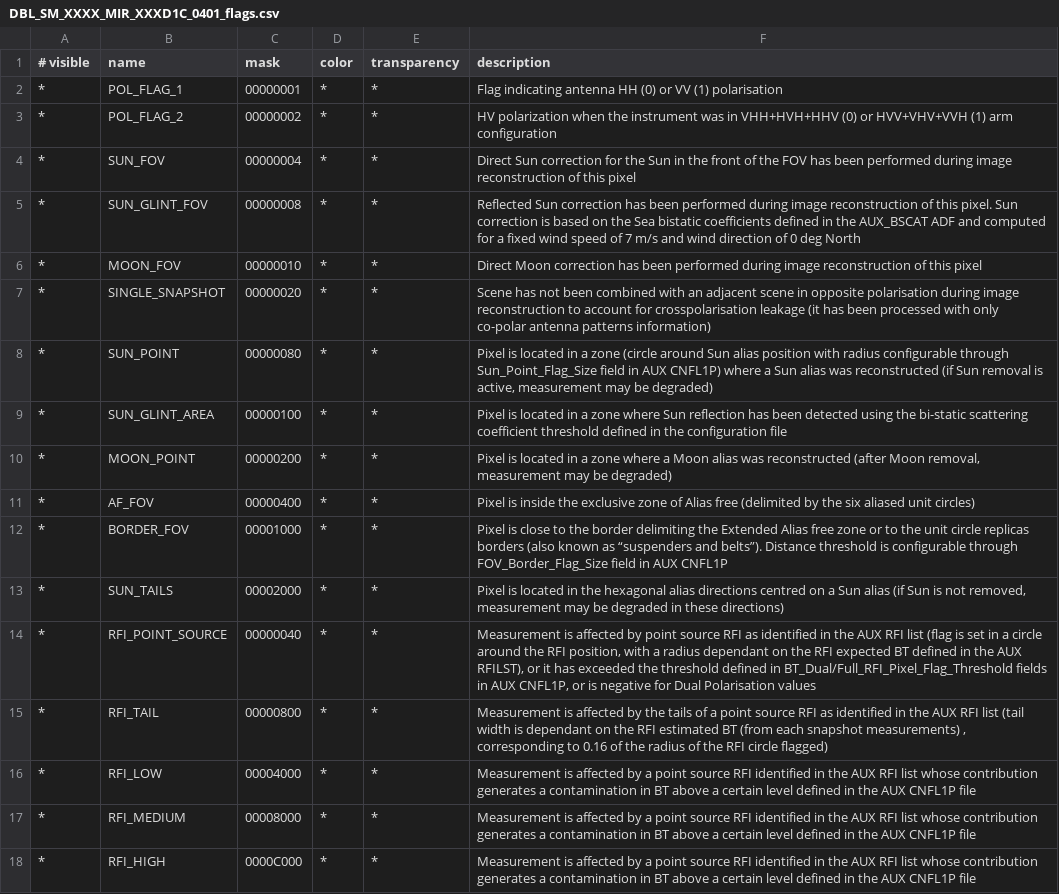
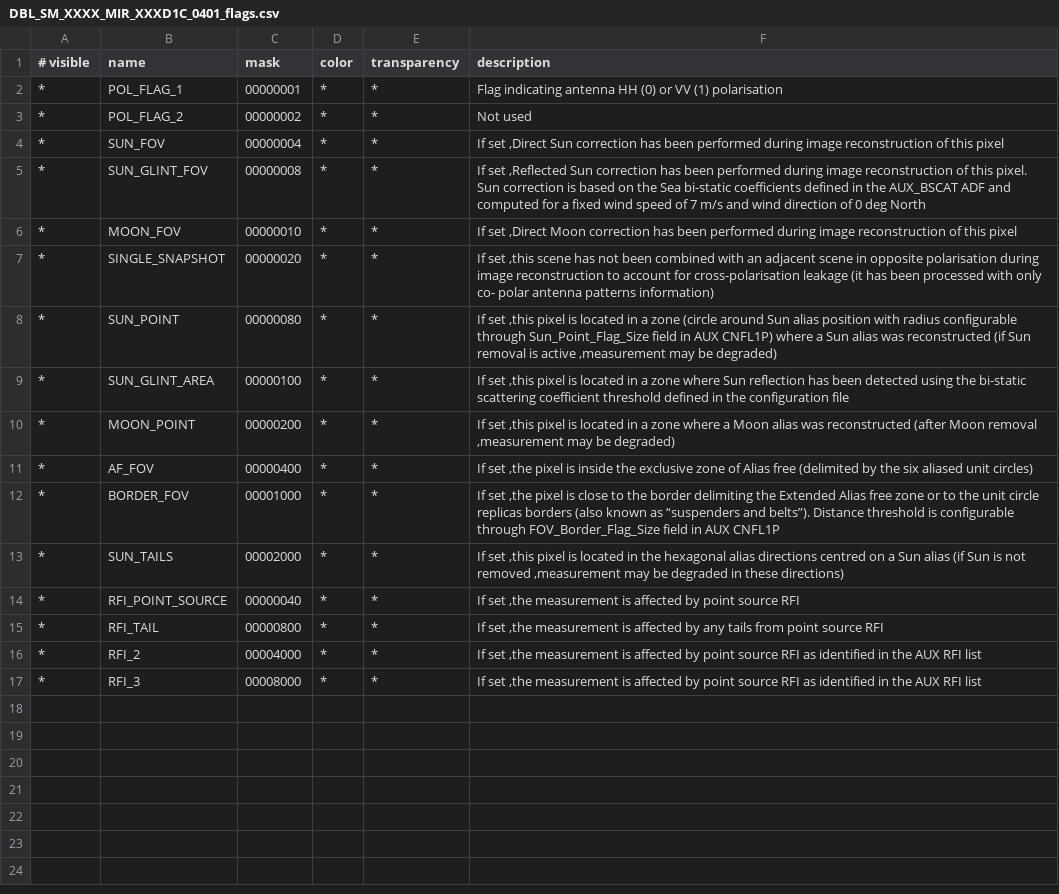
Before and after one commit to senbox-org/smos-box, a CSV file: smos-reader/src/main/resources/org/esa/smos/dataio/smos/dddb/flags/MIR_/XXXD1C/DBL_SM_XXXX_MIR_XXXD1C_0401_flags.csv, drawn as a sheet; the diff names each change by its address in the sheet, - before the commit and + after, or states it on an @@ line.

Commit message:
Revert "updated flag codings"
This reverts commit d2d58096

```diff
--- a/smos-reader/src/main/resources/org/esa/smos/dataio/smos/dddb/flags/MIR_/XXXD1C/DBL_SM_XXXX_MIR_XXXD1C_0401_flags.csv
+++ b/smos-reader/src/main/resources/org/esa/smos/dataio/smos/dddb/flags/MIR_/XXXD1C/DBL_SM_XXXX_MIR_XXXD1C_0401_flags.csv
-F3 (description): HV polarization when the instrument was in VHH+HVH+HHV (0) or HVV+VHV+VVH (1) arm configuration
+F3 (description): Not used
-F4 (description): Direct Sun correction for the Sun in the front of the FOV has been…
+F4 (description): If set ,Direct Sun correction has been…
-F5 (description): Reflected Sun correction has been performed during image reconstruction of this pixel. Sun correction is based on the Sea bistatic coefficients defined…
+F5 (description): If set ,Reflected Sun correction has been performed during image reconstruction of this pixel. Sun correction is based on the Sea bi-static coefficients defined…
-F6 (description): Direct Moon correction…
+F6 (description): If set ,Direct Moon correction…
-F7 (description): Scene has not been combined with an adjacent scene in opposite polarisation during image reconstruction to account for crosspolarisation leakage (it has been processed with only co-polar antenna patterns…
+F7 (description): If set ,this scene has not been combined with an adjacent scene in opposite polarisation during image reconstruction to account for cross-polarisation leakage (it has been processed with only co- polar antenna patterns…
-F8 (description): Pixel is located in a zone (circle around Sun alias position with radius configurable through Sun_Point_Flag_Size field in AUX CNFL1P) where a Sun alias was reconstructed (if Sun removal is active, measurement may be…
+F8 (description): If set ,this pixel is located in a zone (circle around Sun alias position with radius configurable through Sun_Point_Flag_Size field in AUX CNFL1P) where a Sun alias was reconstructed (if Sun removal is active ,measurement may be…
-F9 (description): Pixel is located…
+F9 (description): If set ,this pixel is located…
-F10 (description): Pixel is located in a zone where a Moon alias was reconstructed (after Moon removal, measurement may be…
+F10 (description): If set ,this pixel is located in a zone where a Moon alias was reconstructed (after Moon removal ,measurement may be…
-F11 (description): Pixel is inside…
+F11 (description): If set ,the pixel is inside…
-F12 (description): Pixel is close…
+F12 (description): If set ,the pixel is close…
-F13 (description): Pixel is located in the hexagonal alias directions centred on a Sun alias (if Sun is not removed, measurement may be…
+F13 (description): If set ,this pixel is located in the hexagonal alias directions centred on a Sun alias (if Sun is not removed ,measurement may be…
-F14 (description): Measurement is affected by point source RFI as identified in the AUX RFI list (flag is set in a circle around the RFI position, with a radius dependant on the RFI expected BT defined in the AUX RFILST), or it has exceeded the threshold defined in BT_Dual/Full_RFI_Pixel_Flag_Threshold fields in AUX CNFL1P, or is negative for Dual Polarisation values
+F14 (description): If set ,the measurement is affected by point source RFI
-F15 (description): Measurement is affected by the tails of a point source RFI as identified in the AUX RFI list (tail width is dependant on the RFI estimated BT (from each snapshot measurements) , corresponding to 0.16 of the radius of the RFI circle flagged)
+F15 (description): If set ,the measurement is affected by any tails from point source RFI
-B16 (name): RFI_LOW
+B16 (name): RFI_2
-F16:F17 (description): Measurement is affected by a point source RFI identified in the AUX RFI list whose contribution generates a contamination in BT above a certain level defined in the AUX CNFL1P file
+F16:F17 (description): If set ,the measurement is affected by point source RFI as identified in the AUX RFI list
-B17 (name): RFI_MEDIUM
+B17 (name): RFI_3
-row 18: * | RFI_HIGH | 0000C000 | * | * | Measurement is affected by a point source RFI identified in the AUX RFI list whose contribution generates a contamination in BT above a certain level defined in the AUX CNFL1P file
```
Also changed, not shown: smos-reader/src/main/resources/org/esa/smos/dataio/smos/dddb/flags/MIR_/XXXD1C/DBL_SM_XXXX_MIR_XXXD1C_0401_rfi_flags.csv, smos-reader/src/main/resources/org/esa/smos/dataio/smos/dddb/flags/MIR_/XXXF1C/DBL_SM_XXXX_MIR_XXXF1C_0401_flags.csv, 9 other files.
